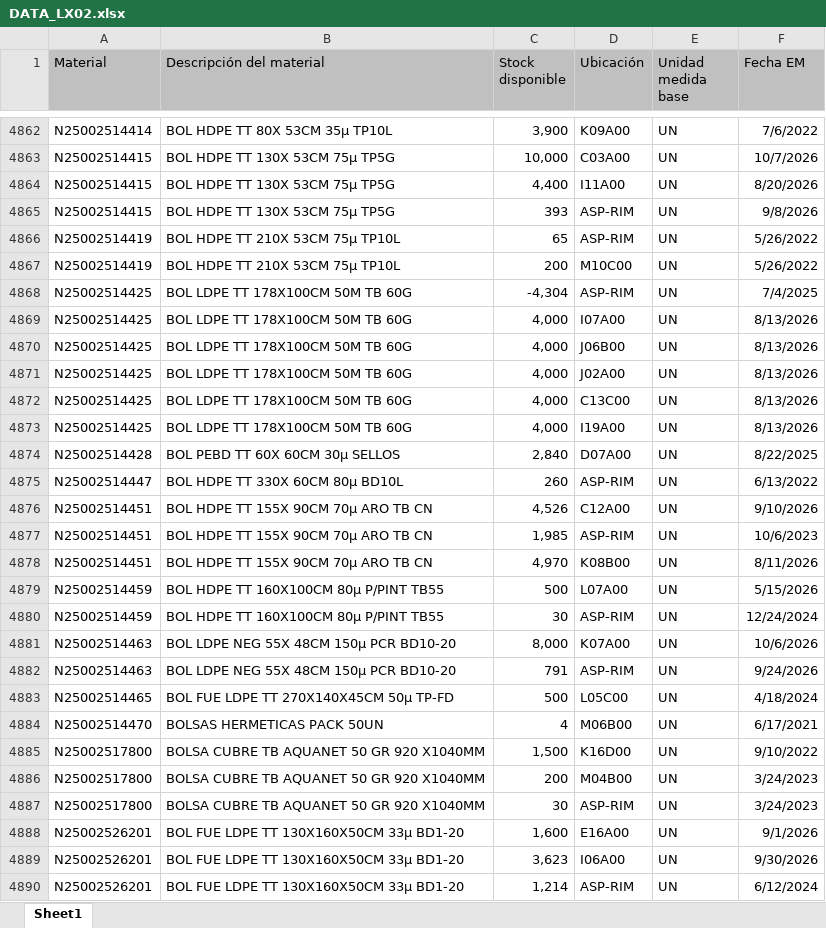
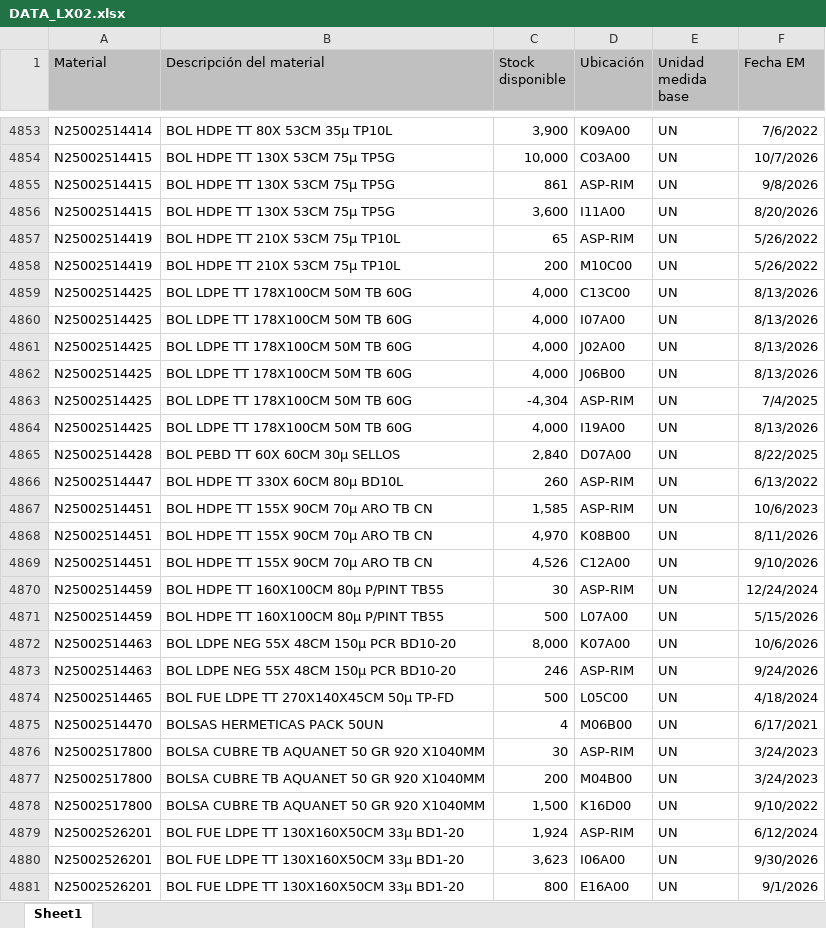
Before and after one commit to manmetrh/Consulta-saldos, an Excel workbook: DATA_LX02.xlsx, sheet Sheet1, drawn as a sheet; only a part is shown, gaps mark what is left out; values as stored, in another font and other column widths than the file's, no borders; addresses are those after the commit; the diff covers the shown part only; the diff names each change by its address in the sheet, - before the commit and + after, or states it on an @@ line.

```diff
--- a/DATA_LX02.xlsx (sheet Sheet1)
+++ b/DATA_LX02.xlsx (sheet Sheet1)
-C4855 (Stock disponible): 4,400
+C4855 (Stock disponible): 861
-D4855 (Ubicación): I11A00
+D4855 (Ubicación): ASP-RIM
-F4855 (Fecha EM): 8/20/2026
+F4855 (Fecha EM): 9/8/2026
-C4856 (Stock disponible): 393
+C4856 (Stock disponible): 3,600
-D4856 (Ubicación): ASP-RIM
+D4856 (Ubicación): I11A00
-F4856 (Fecha EM): 9/8/2026
+F4856 (Fecha EM): 8/20/2026
@@ row 4872 moved to row 4859: N25002514425 @@
@@ row 4870 moved to row 4862: N25002514425 @@
@@ row 4868 moved to row 4863: N25002514425 @@
-C4867 (Stock disponible): 1,985
+C4867 (Stock disponible): 1,585
@@ row 4876 moved to row 4869: N25002514451 @@
@@ row 4879 moved to row 4871: N25002514459 @@
-C4873 (Stock disponible): 791
+C4873 (Stock disponible): 246
@@ row 4886 moved to row 4877: N25002517800 @@
@@ row 4885 moved to row 4878: N25002517800 @@
-C4879 (Stock disponible): 1,600
+C4879 (Stock disponible): 1,924
-D4879 (Ubicación): E16A00
+D4879 (Ubicación): ASP-RIM
-F4879 (Fecha EM): 9/1/2026
+F4879 (Fecha EM): 6/12/2024
-C4881 (Stock disponible): 1,214
+C4881 (Stock disponible): 800
-D4881 (Ubicación): ASP-RIM
+D4881 (Ubicación): E16A00
-F4881 (Fecha EM): 6/12/2024
+F4881 (Fecha EM): 9/1/2026
```
Also changed, not shown: 61 added rows, 63 removed rows, 890 moved rows and 166 edited cells elsewhere in this sheet, 1 other file.
